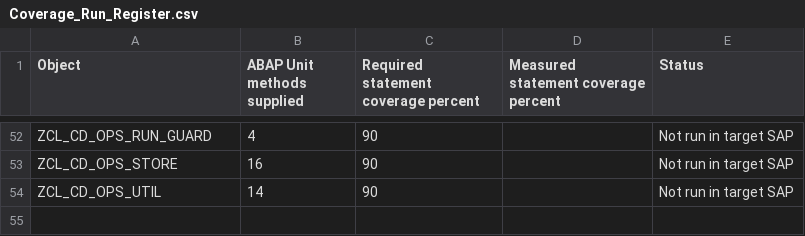
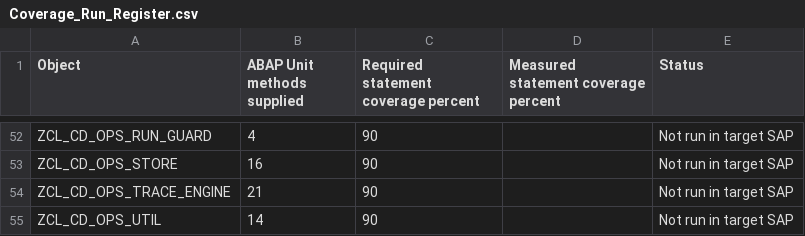
Before and after one commit to jaideep247/bai, a CSV file: ops-suite/docs/Coverage_Run_Register.csv, drawn as a sheet; only a part is shown, gaps mark what is left out.

```diff
--- a/ops-suite/docs/Coverage_Run_Register.csv
+++ b/ops-suite/docs/Coverage_Run_Register.csv
@@ -53,2 +53,3 @@ ZCL_CD_OPS_RUN_GUARD,4,90,,Not run in target SAP
 ZCL_CD_OPS_STORE,16,90,,Not run in target SAP
+ZCL_CD_OPS_TRACE_ENGINE,21,90,,Not run in target SAP
 ZCL_CD_OPS_UTIL,14,90,,Not run in target SAP
```
Also changed, not shown: ops-suite/docs/Changed_Artifacts.csv, 15 other files.
